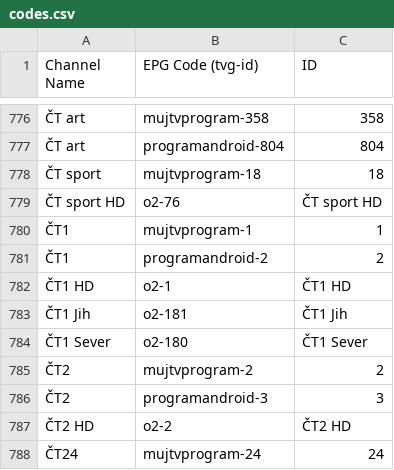
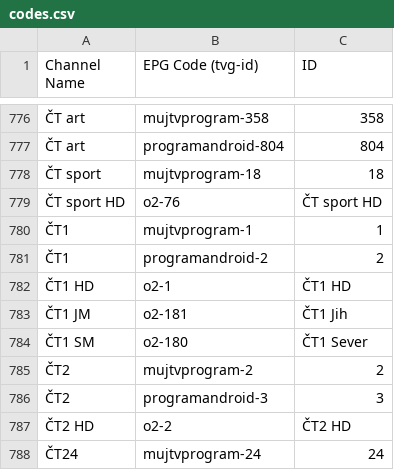
Before and after one commit to milankomaj/data, a CSV file: epg-grabber/csv/codes.csv, drawn as a sheet; only a part is shown, gaps mark what is left out; the diff names each change by its address in the sheet, - before the commit and + after, or states it on an @@ line.

Commit message:
epg-grabber-update-codes

```diff
--- a/epg-grabber/csv/codes.csv
+++ b/epg-grabber/csv/codes.csv
-A783 (Channel Name): ČT1 Jih
+A783 (Channel Name): ČT1 JM
-A784 (Channel Name): ČT1 Sever
+A784 (Channel Name): ČT1 SM
```
Also changed, not shown: epg-grabber/csv/o2_chanell.csv, 1 other file.
